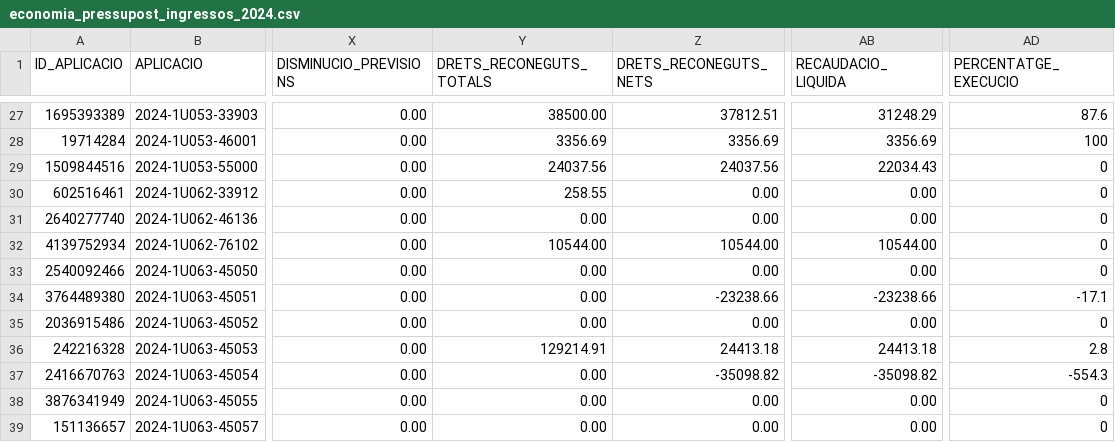
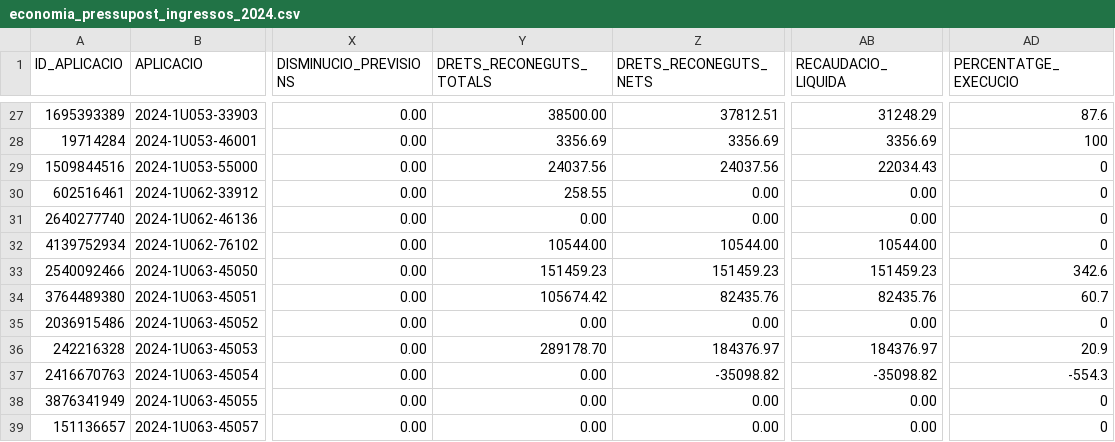
Before and after one commit to ajrubi/opendata, a CSV file: datasets/csv/economia_pressupost_ingressos_2024.csv, drawn as a sheet; only a part is shown, gaps mark what is left out; the diff covers the shown part only; the diff names each change by its address in the sheet, - before the commit and + after, or states it on an @@ line.

Commit message:
Pujada dels datasets en data 10-03-2025

```diff
--- a/datasets/csv/economia_pressupost_ingressos_2024.csv
+++ b/datasets/csv/economia_pressupost_ingressos_2024.csv
-Y33 (DRETS_RECONEGUTS_TOTALS): 0.00
+Y33 (DRETS_RECONEGUTS_TOTALS): 151459.23
-Z33 (DRETS_RECONEGUTS_NETS): 0.00
+Z33 (DRETS_RECONEGUTS_NETS): 151459.23
-AB33 (RECAUDACIO_LIQUIDA): 0.00
+AB33 (RECAUDACIO_LIQUIDA): 151459.23
-AD33 (PERCENTATGE_EXECUCIO): 0
+AD33 (PERCENTATGE_EXECUCIO): 342.6
-Y34 (DRETS_RECONEGUTS_TOTALS): 0.00
+Y34 (DRETS_RECONEGUTS_TOTALS): 105674.42
-Z34 (DRETS_RECONEGUTS_NETS): -23238.66
+Z34 (DRETS_RECONEGUTS_NETS): 82435.76
-AB34 (RECAUDACIO_LIQUIDA): -23238.66
+AB34 (RECAUDACIO_LIQUIDA): 82435.76
-AD34 (PERCENTATGE_EXECUCIO): -17.1
+AD34 (PERCENTATGE_EXECUCIO): 60.7
-Y36 (DRETS_RECONEGUTS_TOTALS): 129214.91
+Y36 (DRETS_RECONEGUTS_TOTALS): 289178.70
-Z36 (DRETS_RECONEGUTS_NETS): 24413.18
+Z36 (DRETS_RECONEGUTS_NETS): 184376.97
-AB36 (RECAUDACIO_LIQUIDA): 24413.18
+AB36 (RECAUDACIO_LIQUIDA): 184376.97
-AD36 (PERCENTATGE_EXECUCIO): 2.8
+AD36 (PERCENTATGE_EXECUCIO): 20.9
```
Also changed, not shown: 2 added rows and 73 edited cells elsewhere in this file, datasets/csv/public_cataleg_tramits.csv, datasets/csv/public_plaestrategic.csv, 8 other files.
